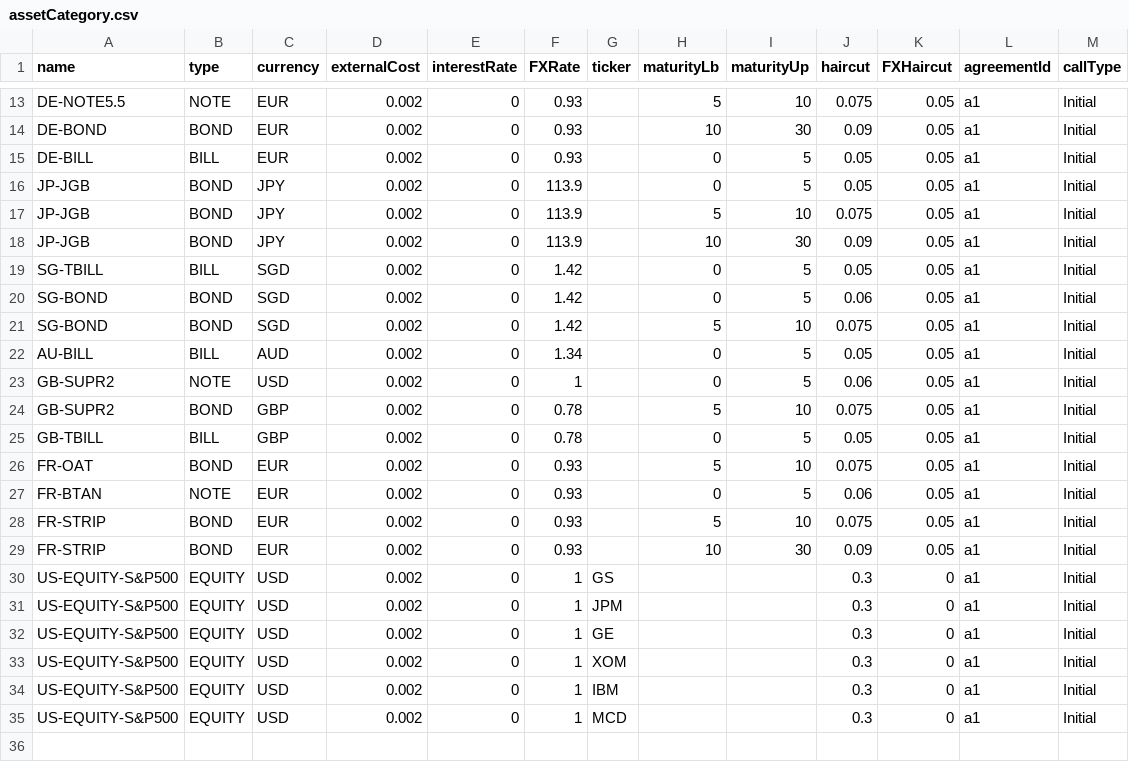
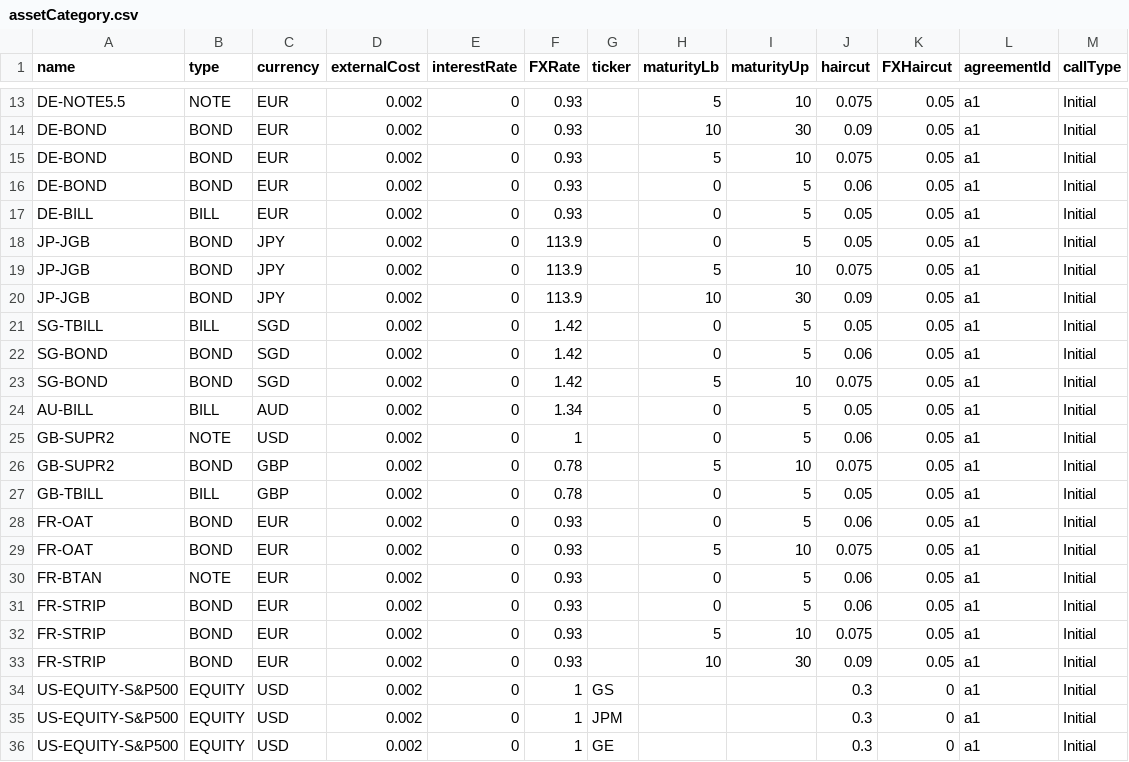
Before and after one commit to AcuoFS/acuo-data, a CSV file: CSV/assetCategory.csv, drawn as a sheet; only a part is shown, gaps mark what is left out; the shorter side is filled out with more unchanged rows.

Commit message:
OW-257,OW-252, update assetCategory.csv

```diff
--- a/CSV/assetCategory.csv
+++ b/CSV/assetCategory.csv
@@ -14,2 +14,4 @@ DE-NOTE5.5,NOTE,EUR,0.002,0,0.93,,5,10,0.075,0.05,a1,Initial
 DE-BOND,BOND,EUR,0.002,0,0.93,,10,30,0.09,0.05,a1,Initial
+DE-BOND,BOND,EUR,0.002,0,0.93,,5,10,0.075,0.05,a1,Initial
+DE-BOND,BOND,EUR,0.002,0,0.93,,0,5,0.06,0.05,a1,Initial
 DE-BILL,BILL,EUR,0.002,0,0.93,,0,5,0.05,0.05,a1,Initial
@@ -25,4 +27,6 @@ GB-SUPR2,BOND,GBP,0.002,0,0.78,,5,10,0.075,0.05,a1,Initial
 GB-TBILL,BILL,GBP,0.002,0,0.78,,0,5,0.05,0.05,a1,Initial
+FR-OAT,BOND,EUR,0.002,0,0.93,,0,5,0.06,0.05,a1,Initial
 FR-OAT,BOND,EUR,0.002,0,0.93,,5,10,0.075,0.05,a1,Initial
 FR-BTAN,NOTE,EUR,0.002,0,0.93,,0,5,0.06,0.05,a1,Initial
+FR-STRIP,BOND,EUR,0.002,0,0.93,,0,5,0.06,0.05,a1,Initial
 FR-STRIP,BOND,EUR,0.002,0,0.93,,5,10,0.075,0.05,a1,Initial
```
